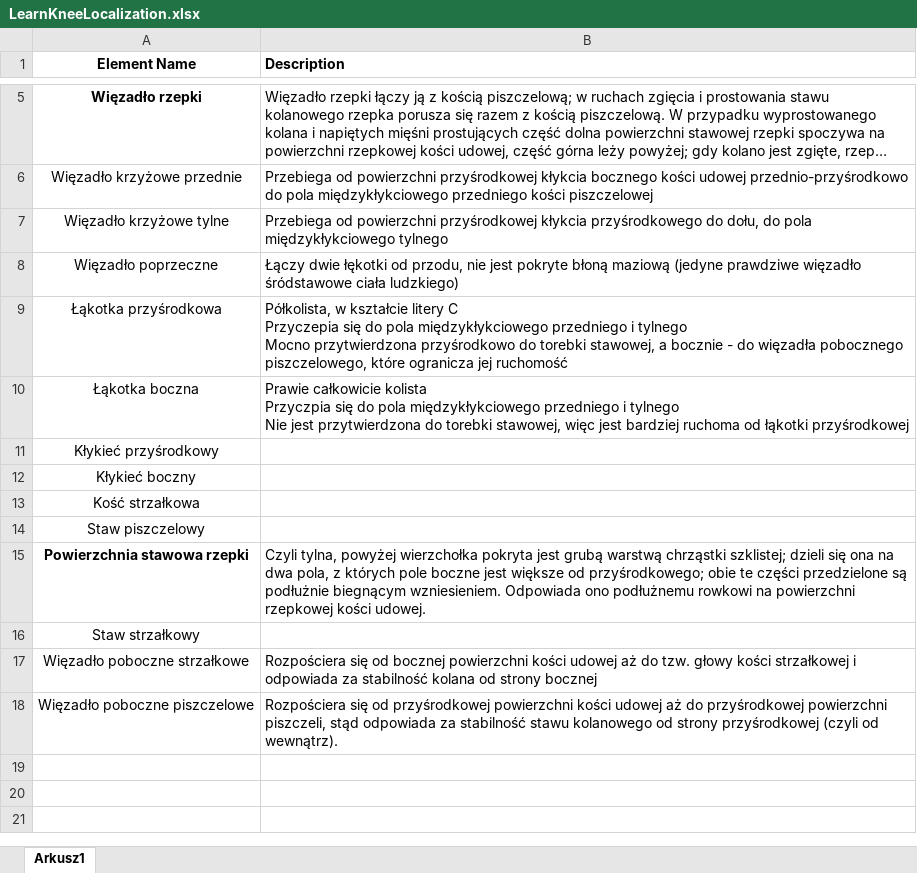
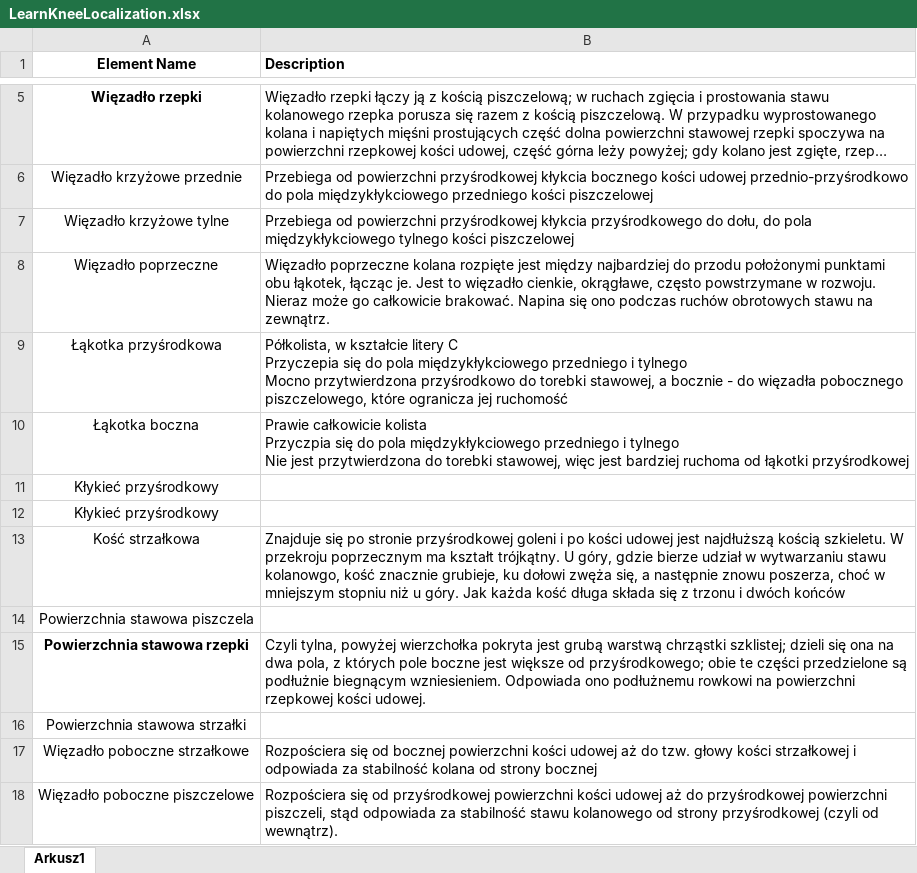
Before and after one commit to DudekKonrad/Learn-Knee, an Excel workbook: Assets/Resources/CSV/LearnKneeLocalization.xlsx, sheet Arkusz1, drawn as a sheet; only a part is shown, gaps mark what is left out; long unchanged cells end in …; values as stored, in another font and other column widths than the file's, no borders; the diff names each change by its address in the sheet, - before the commit and + after, or states it on an @@ line.

```diff
--- a/Assets/Resources/CSV/LearnKneeLocalization.xlsx (sheet Arkusz1)
+++ b/Assets/Resources/CSV/LearnKneeLocalization.xlsx (sheet Arkusz1)
-B7 (Description): …międzykłykciowego tylnego
+B7 (Description): …międzykłykciowego tylnego kości piszczelowej
-B8 (Description): Łączy dwie łękotki od przodu, nie jest pokryte błoną maziową (jedyne prawdziwe więzadło śródstawowe ciała ludzkiego)
+B8 (Description): Więzadło poprzeczne kolana rozpięte jest między najbardziej do przodu położonymi punktami obu łąkotek, łącząc je. Jest to więzadło cienkie, okrągławe, często powstrzymane w rozwoju. Nieraz może go całkowicie brakować. Napina się ono podczas ruchów obrotowych stawu na zewnątrz.
-A12 (Element Name): Kłykieć boczny
+A12 (Element Name): Kłykieć przyśrodkowy
-B13 (Description): (empty)
+B13 (Description): Znajduje się po stronie przyśrodkowej goleni i po kości udowej jest najdłuższą kością szkieletu. W przekroju poprzecznym ma kształt trójkątny. U góry, gdzie bierze udział w wytwarzaniu stawu kolanowgo, kość znacznie grubieje, ku dołowi zwęża się, a następnie znowu poszerza, choć w mniejszym stopniu niż u góry. Jak każda kość długa składa się z trzonu i dwóch końców
-A14 (Element Name): Staw piszczelowy
+A14 (Element Name): Powierzchnia stawowa piszczela
-A16 (Element Name): Staw strzałkowy
+A16 (Element Name): Powierzchnia stawowa strzałki
```
Also changed, not shown: 10 other files.
